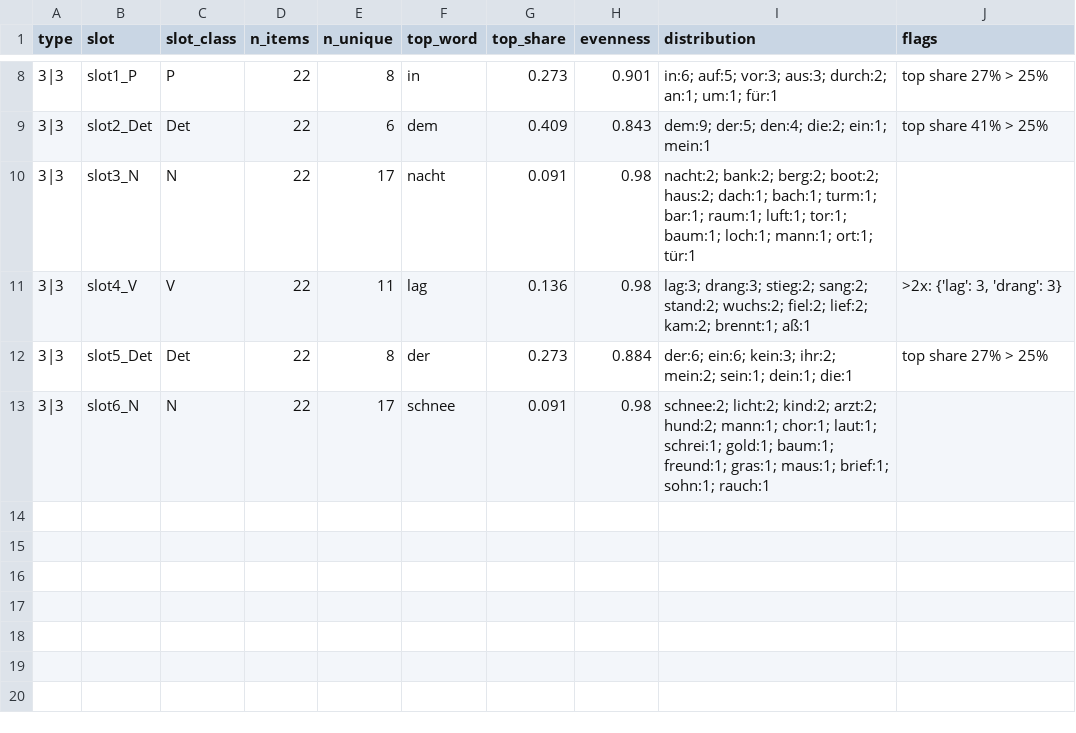
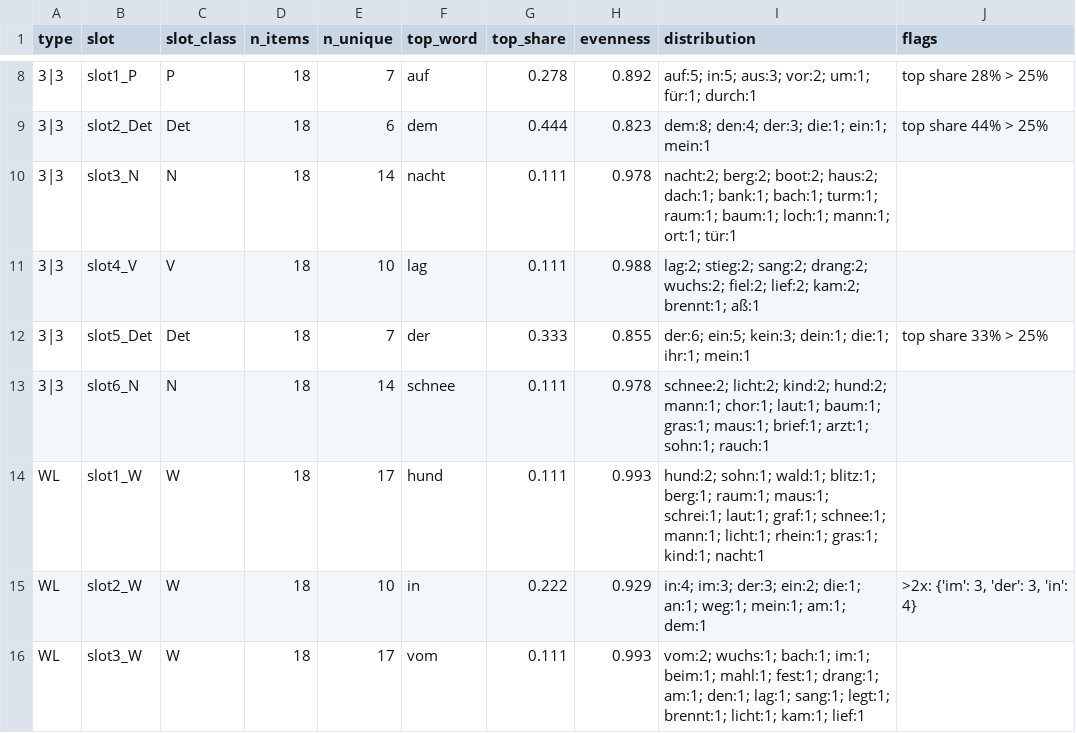
Before and after one commit to berfinbastug/tapping_detection_sentences, a CSV file: checks/01_variability_by_slot.csv, drawn as a sheet; only a part is shown, gaps mark what is left out; the diff covers the shown part only.

```diff
--- a/checks/01_variability_by_slot.csv
+++ b/checks/01_variability_by_slot.csv
@@ -8,6 +8,9 @@ type,slot,slot_class,n_items,n_unique,top_word,top_share,evenness,distribution,f
-3|3,slot1_P,P,22,8,in,0.273,0.901,in:6; auf:5; vor:3; aus:3; durch:2; an:1; um:1; für:1,top share 27% > 25%
-3|3,slot2_Det,Det,22,6,dem,0.409,0.843,dem:9; der:5; den:4; die:2; ein:1; mein:1,top share 41% > 25%
-3|3,slot3_N,N,22,17,nacht,0.091,0.98,nacht:2; bank:2; berg:2; boot:2; haus:2; dach:1; bach:1; turm:1; bar:1; raum:1; luft:1; tor:1; baum:1; loch:1; mann:1; ort:1; tür:1,
-3|3,slot4_V,V,22,11,lag,0.136,0.98,lag:3; drang:3; stieg:2; sang:2; stand:2; wuchs:2; fiel:2; lief:2; kam:2; brennt:1; aß:1,">2x: {'lag': 3, 'drang': 3}"
-3|3,slot5_Det,Det,22,8,der,0.273,0.884,der:6; ein:6; kein:3; ihr:2; mein:2; sein:1; dein:1; die:1,top share 27% > 25%
-3|3,slot6_N,N,22,17,schnee,0.091,0.98,schnee:2; licht:2; kind:2; arzt:2; hund:2; mann:1; chor:1; laut:1; schrei:1; gold:1; baum:1; freund:1; gras:1; maus:1; brief:1; sohn:1; rauch:1,
+3|3,slot1_P,P,18,7,auf,0.278,0.892,auf:5; in:5; aus:3; vor:2; um:1; für:1; durch:1,top share 28% > 25%
+3|3,slot2_Det,Det,18,6,dem,0.444,0.823,dem:8; den:4; der:3; die:1; ein:1; mein:1,top share 44% > 25%
+3|3,slot3_N,N,18,14,nacht,0.111,0.978,nacht:2; berg:2; boot:2; haus:2; dach:1; bank:1; bach:1; turm:1; raum:1; baum:1; loch:1; mann:1; ort:1; tür:1,
+3|3,slot4_V,V,18,10,lag,0.111,0.988,lag:2; stieg:2; sang:2; drang:2; wuchs:2; fiel:2; lief:2; kam:2; brennt:1; aß:1,
+3|3,slot5_Det,Det,18,7,der,0.333,0.855,der:6; ein:5; kein:3; dein:1; die:1; ihr:1; mein:1,top share 33% > 25%
+3|3,slot6_N,N,18,14,schnee,0.111,0.978,schnee:2; licht:2; kind:2; hund:2; mann:1; chor:1; laut:1; baum:1; gras:1; maus:1; brief:1; arzt:1; sohn:1; rauch:1,
+WL,slot1_W,W,18,17,hund,0.111,0.993,hund:2; sohn:1; wald:1; blitz:1; berg:1; raum:1; maus:1; schrei:1; laut:1; graf:1; schnee:1; mann:1; licht:1; rhein:1; gras:1; kind:1; nacht:1,
+WL,slot2_W,W,18,10,in,0.222,0.929,in:4; im:3; der:3; ein:2; die:1; an:1; weg:1; mein:1; am:1; dem:1,">2x: {'im': 3, 'der': 3, 'in': 4}"
+WL,slot3_W,W,18,17,vom,0.111,0.993,vom:2; wuchs:1; bach:1; im:1; beim:1; mahl:1; fest:1; drang:1; am:1; den:1; lag:1; sang:1; legt:1; brennt:1; licht:1; kam:1; lief:1,
```
Also changed, not shown: 3 added rows and 36 edited cells elsewhere in this file, checks/00_inventory_long.csv, checks/01_inventory_long.csv, 17 other files.
